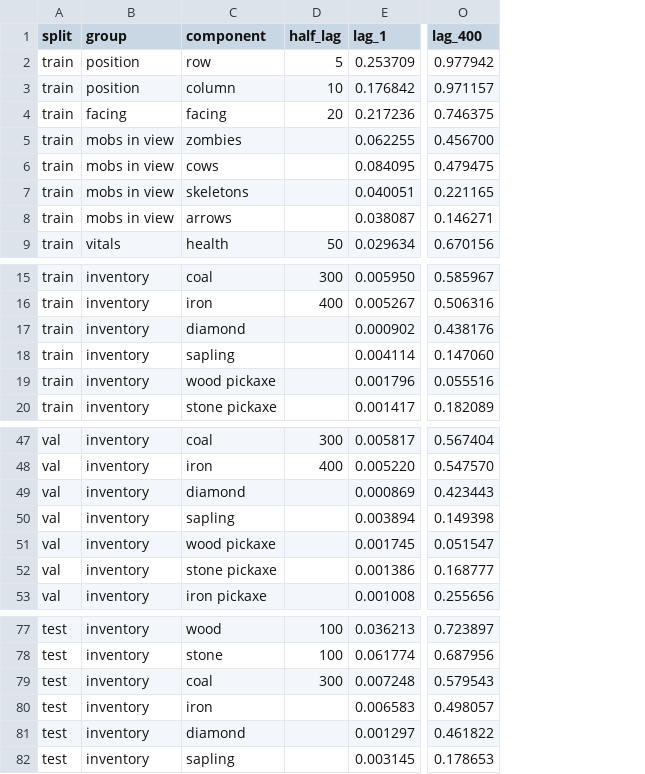
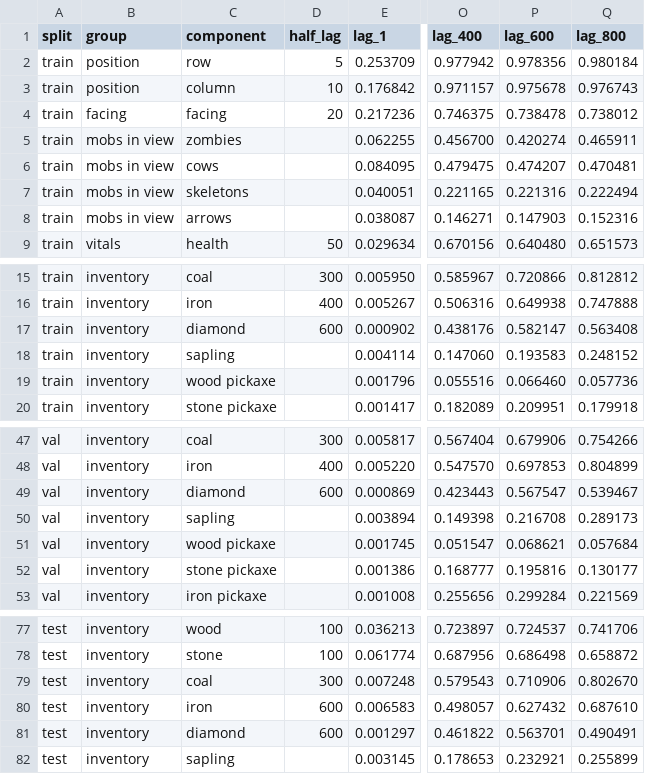
Before and after one commit to quastAI/AAC, a CSV file: reports/dataset/change_matrix.csv, drawn as a sheet; only a part is shown, gaps mark what is left out; the diff names each change by its address in the sheet, - before the commit and + after, or states it on an @@ line.

```diff
--- a/reports/dataset/change_matrix.csv
+++ b/reports/dataset/change_matrix.csv
+column P (lag_600), rows 2-9: 0.978356 | 0.975678 | 0.738478 | 0.420274 | 0.474207 | 0.221316 | 0.147903 | 0.640480; rows 15-20: 0.720866 | 0.649938 | 0.582147 | 0.193583 | 0.066460 | 0.209951; rows 47-53: 0.679906 | 0.697853 | 0.567547 | 0.216708 | 0.068621 | 0.195816 | 0.299284; rows 77-82: 0.724537 | 0.686498 | 0.710906 | 0.627432 | 0.563701 | 0.232921
+column Q (lag_800), rows 2-9: 0.980184 | 0.976743 | 0.738012 | 0.465911 | 0.470481 | 0.222494 | 0.152316 | 0.651573; rows 15-20: 0.812812 | 0.747888 | 0.563408 | 0.248152 | 0.057736 | 0.179918; rows 47-53: 0.754266 | 0.804899 | 0.539467 | 0.289173 | 0.057684 | 0.130177 | 0.221569; rows 77-82: 0.741706 | 0.658872 | 0.802670 | 0.687610 | 0.490491 | 0.255899
-D17 (half_lag): (empty)
+D17 (half_lag): 600
-D49 (half_lag): (empty)
+D49 (half_lag): 600
-D80:D81 (half_lag): (empty)
+D80:D81 (half_lag): 600
```
Also changed, not shown: 19 other files.
